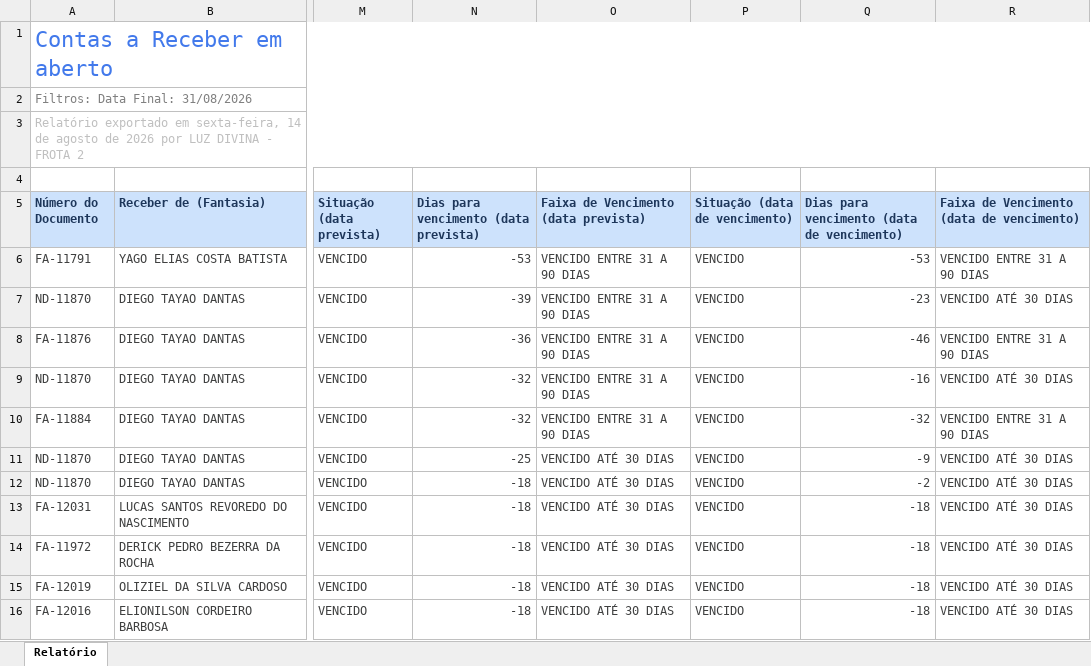
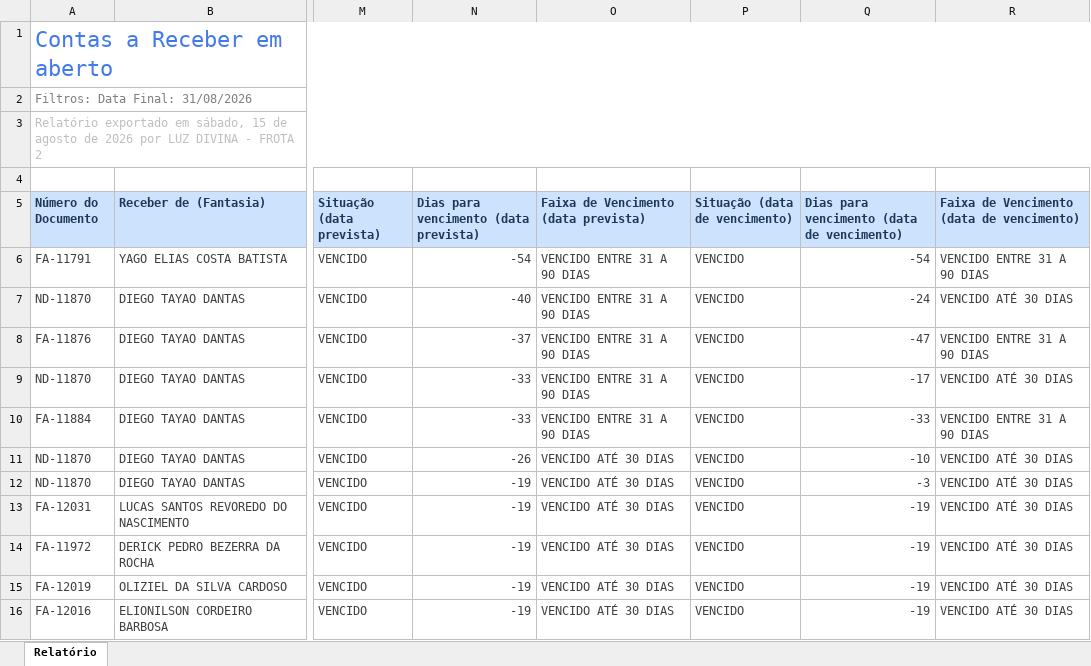
Before and after one commit to grupoativuz/Dashboard-Ativuz, an Excel workbook: planilhas/CONTAS-A-RECEBER.xlsx, sheet Relatório, drawn as a sheet; only a part is shown, gaps mark what is left out; values as stored, in another font and other column widths than the file's, no borders; the diff covers the shown part only; the diff names each change by its address in the sheet, - before the commit and + after, or states it on an @@ line.

Commit message:
chore: atualiza CONTAS-A-RECEBER.xlsx via automação (Gmail)

```diff
--- a/planilhas/CONTAS-A-RECEBER.xlsx (sheet Relatório)
+++ b/planilhas/CONTAS-A-RECEBER.xlsx (sheet Relatório)
-A3 (Número do Documento): …exportado em sexta-feira, 14 de agosto…
+A3 (Número do Documento): …exportado em sábado, 15 de agosto…
-N6: -53
+N6: -54
-Q6: -53
+Q6: -54
-N7: -39
+N7: -40
-Q7: -23
+Q7: -24
-N8: -36
+N8: -37
-Q8: -46
+Q8: -47
-N9:N10: -32
+N9:N10: -33
-Q9: -16
+Q9: -17
-Q10: -32
+Q10: -33
-N11: -25
+N11: -26
-Q11: -9
+Q11: -10
-N12:N16: -18
+N12:N16: -19
-Q12: -2
+Q12: -3
-Q13:Q16: -18
+Q13:Q16: -19
```
Also changed, not shown: 9 added rows, 6 removed rows and 174 edited cells elsewhere in this sheet.
